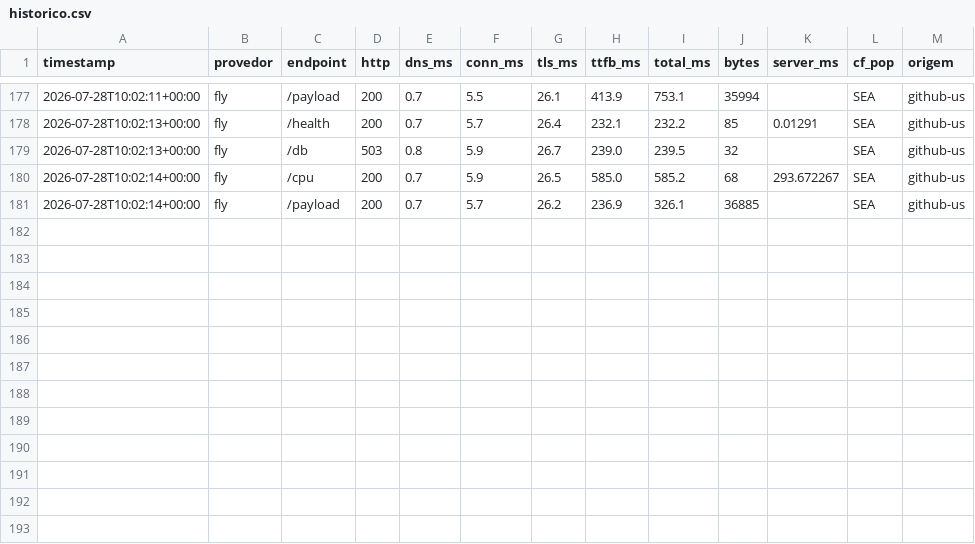
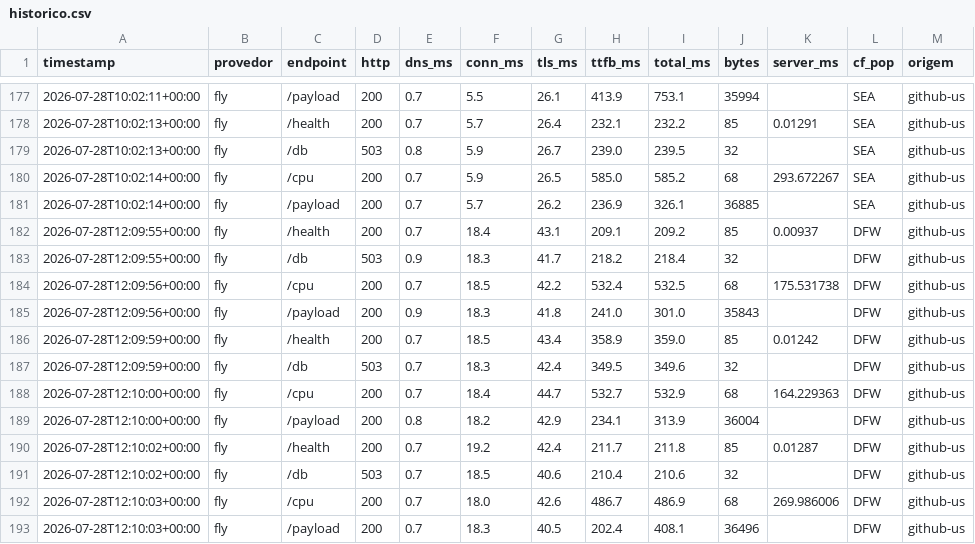
Before and after one commit to wendelas/bakeoff, a CSV file: dados/historico.csv, drawn as a sheet; only a part is shown, gaps mark what is left out.

```diff
--- a/dados/historico.csv
+++ b/dados/historico.csv
@@ -181 +181,13 @@ timestamp,provedor,endpoint,http,dns_ms,conn_ms,tls_ms,ttfb_ms,total_ms,bytes,se
 2026-07-28T10:02:14+00:00,fly,/payload,200,0.7,5.7,26.2,236.9,326.1,36885,,SEA,github-us
+2026-07-28T12:09:55+00:00,fly,/health,200,0.7,18.4,43.1,209.1,209.2,85,0.00937,DFW,github-us
+2026-07-28T12:09:55+00:00,fly,/db,503,0.9,18.3,41.7,218.2,218.4,32,,DFW,github-us
+2026-07-28T12:09:56+00:00,fly,/cpu,200,0.7,18.5,42.2,532.4,532.5,68,175.531738,DFW,github-us
+2026-07-28T12:09:56+00:00,fly,/payload,200,0.9,18.3,41.8,241.0,301.0,35843,,DFW,github-us
+2026-07-28T12:09:59+00:00,fly,/health,200,0.7,18.5,43.4,358.9,359.0,85,0.01242,DFW,github-us
+2026-07-28T12:09:59+00:00,fly,/db,503,0.7,18.3,42.4,349.5,349.6,32,,DFW,github-us
+2026-07-28T12:10:00+00:00,fly,/cpu,200,0.7,18.4,44.7,532.7,532.9,68,164.229363,DFW,github-us
+2026-07-28T12:10:00+00:00,fly,/payload,200,0.8,18.2,42.9,234.1,313.9,36004,,DFW,github-us
+2026-07-28T12:10:02+00:00,fly,/health,200,0.7,19.2,42.4,211.7,211.8,85,0.01287,DFW,github-us
+2026-07-28T12:10:02+00:00,fly,/db,503,0.7,18.5,40.6,210.4,210.6,32,,DFW,github-us
+2026-07-28T12:10:03+00:00,fly,/cpu,200,0.7,18.0,42.6,486.7,486.9,68,269.986006,DFW,github-us
+2026-07-28T12:10:03+00:00,fly,/payload,200,0.7,18.3,40.5,202.4,408.1,36496,,DFW,github-us
```
